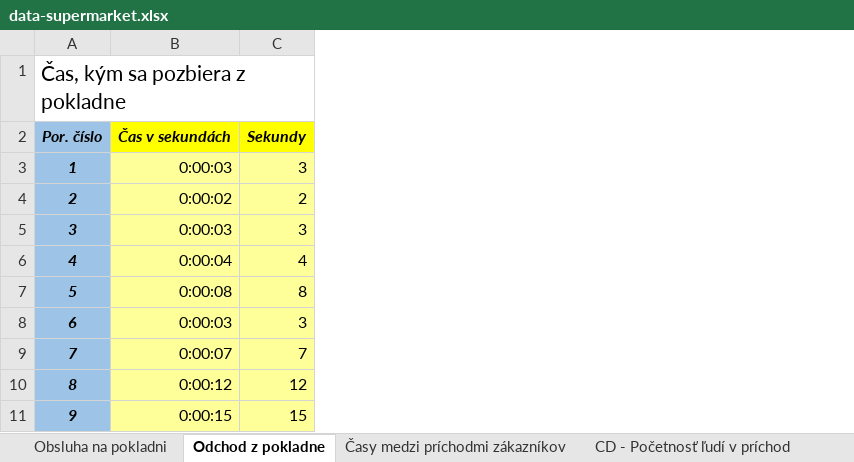
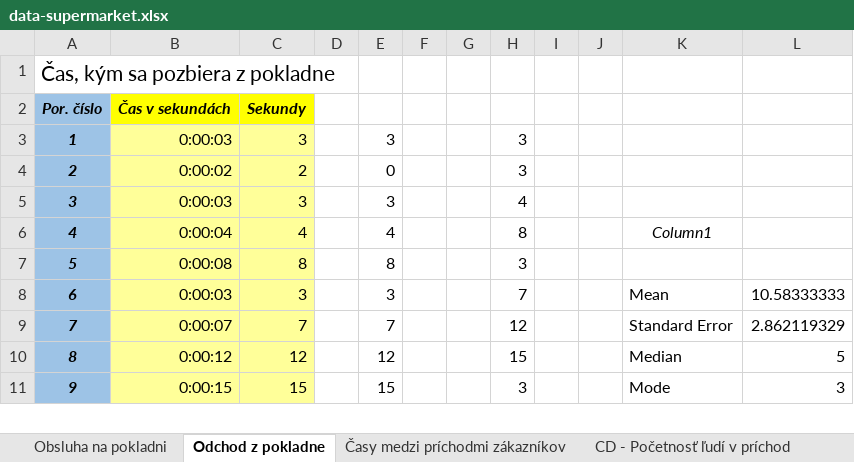
Before and after one commit to ketrin38/MAS_billa_simulation, an Excel workbook: data-supermarket.xlsx, sheet Odchod z pokladne, drawn as a sheet; only a part is shown; values as stored, in another font and other column widths than the file's, no borders; the diff covers the shown part only; the diff names each change by its address in the sheet, - before the commit and + after, or states it on an @@ line.

```diff
--- a/data-supermarket.xlsx (sheet Odchod z pokladne)
+++ b/data-supermarket.xlsx (sheet Odchod z pokladne)
+column D, empty
+column E, rows 3-11: 3 | 0 | 3 | 4 | 8 | 3 | 7 | 12 | 15
+column F, empty
+column G, empty
+column H, rows 3-11: 3 | 3 | 4 | 8 | 3 | 7 | 12 | 15 | 3
+column I, empty
+column J, empty
+column K, rows 6-11: Column1 |  | Mean | Standard Error | Median | Mode
+column L, rows 8-11: 10.58333333 | 2.862119329 | 5 | 3
```
Also changed, not shown: 60 edited cells elsewhere in this sheet, formulas that keep their value, 9 other files.
